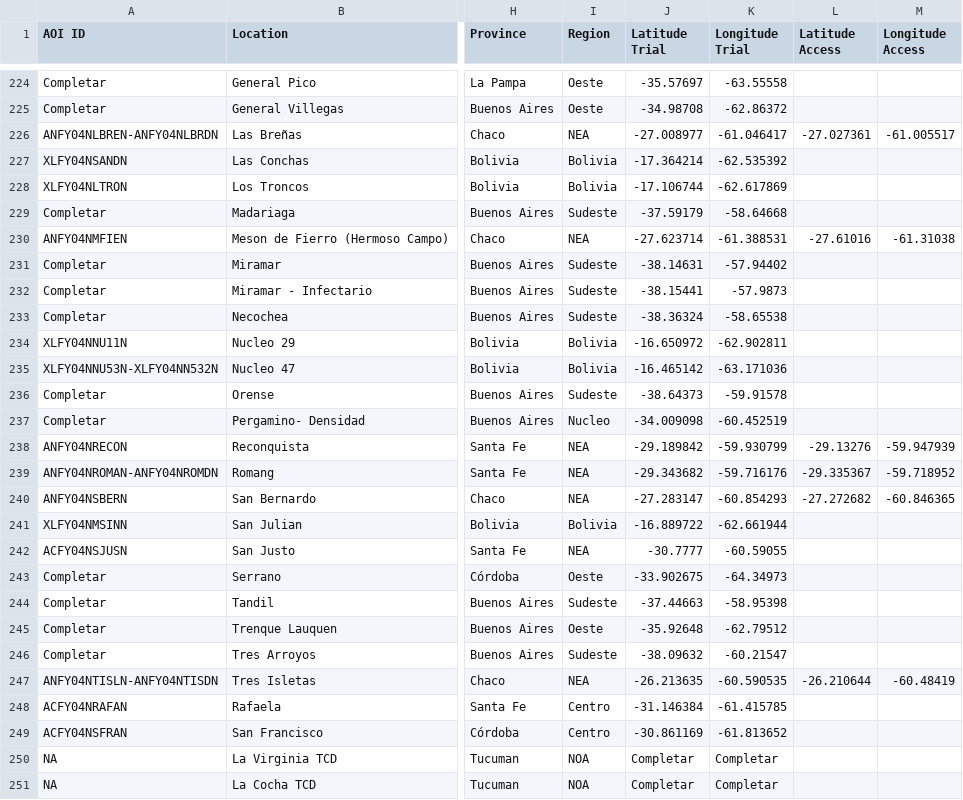
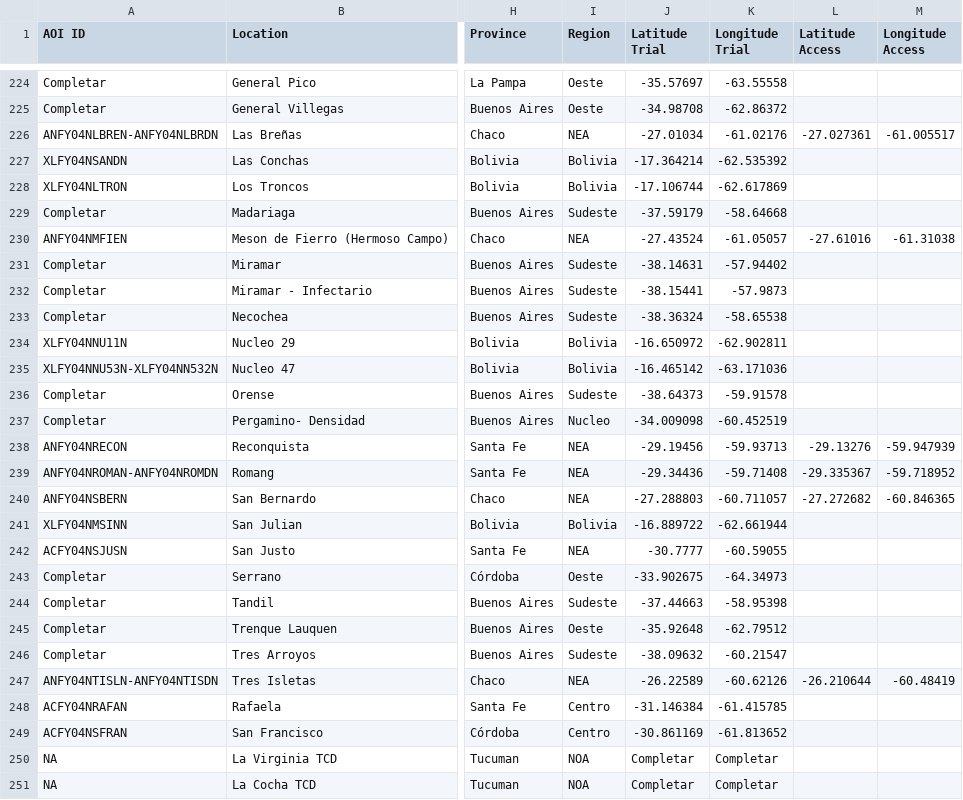
Before and after one commit to LAAR-TESTING-AR/field-trial-map, a CSV file: Sitios.csv, drawn as a sheet; only a part is shown, gaps mark what is left out; the diff names each change by its address in the sheet, - before the commit and + after, or states it on an @@ line.

Commit message:
Actualizacion automatica de Sitios.csv desde SharePoint

```diff
--- a/Sitios.csv
+++ b/Sitios.csv
-J226 (Latitude Trial): -27.008977
+J226 (Latitude Trial): -27.01034
-K226 (Longitude Trial): -61.046417
+K226 (Longitude Trial): -61.02176
-J230 (Latitude Trial): -27.623714
+J230 (Latitude Trial): -27.43524
-K230 (Longitude Trial): -61.388531
+K230 (Longitude Trial): -61.05057
-J238 (Latitude Trial): -29.189842
+J238 (Latitude Trial): -29.19456
-K238 (Longitude Trial): -59.930799
+K238 (Longitude Trial): -59.93713
-J239 (Latitude Trial): -29.343682
+J239 (Latitude Trial): -29.34436
-K239 (Longitude Trial): -59.716176
+K239 (Longitude Trial): -59.71408
-J240 (Latitude Trial): -27.283147
+J240 (Latitude Trial): -27.288803
-K240 (Longitude Trial): -60.854293
+K240 (Longitude Trial): -60.711057
-J247 (Latitude Trial): -26.213635
+J247 (Latitude Trial): -26.22589
-K247 (Longitude Trial): -60.590535
+K247 (Longitude Trial): -60.62126
```
